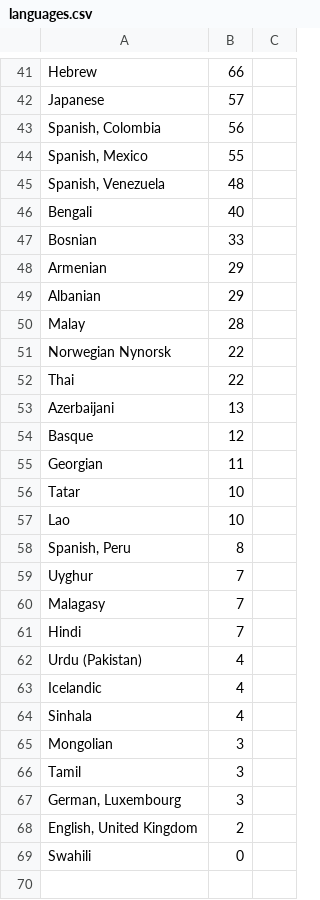
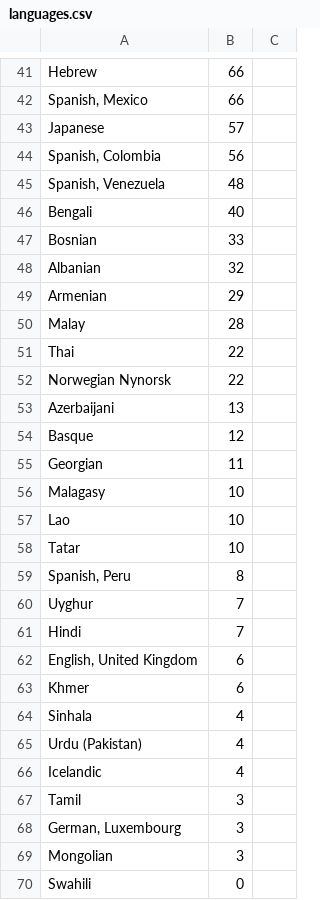
Before and after one commit to matks/TopTranslators, a CSV file: data/languages.csv, drawn as a sheet; only a part is shown, gaps mark what is left out; removed rows and columns are numbered as before the commit, all else as after; the diff covers the shown part only; the diff names each change by its address in the sheet, - before the commit and + after, or states it on an @@ line.

```diff
--- a/data/languages.csv
+++ b/data/languages.csv
+row 42: Spanish, Mexico | 66
-row 44: Spanish, Mexico | 55
+row 48: Albanian | 32
-row 49: Albanian | 29
@@ row 52 moved to row 51: Thai @@
+row 56: Malagasy | 10
-row 60: Malagasy | 7
+row 62: English, United Kingdom | 6
+row 63: Khmer | 6
-row 68: English, United Kingdom | 2
@@ row 65 moved to row 69: Mongolian @@
```
Also changed, not shown: 4 added rows, 4 removed rows, 18 moved rows and 2 edited cells elsewhere in this file, data/translators.csv, 1 other file.
